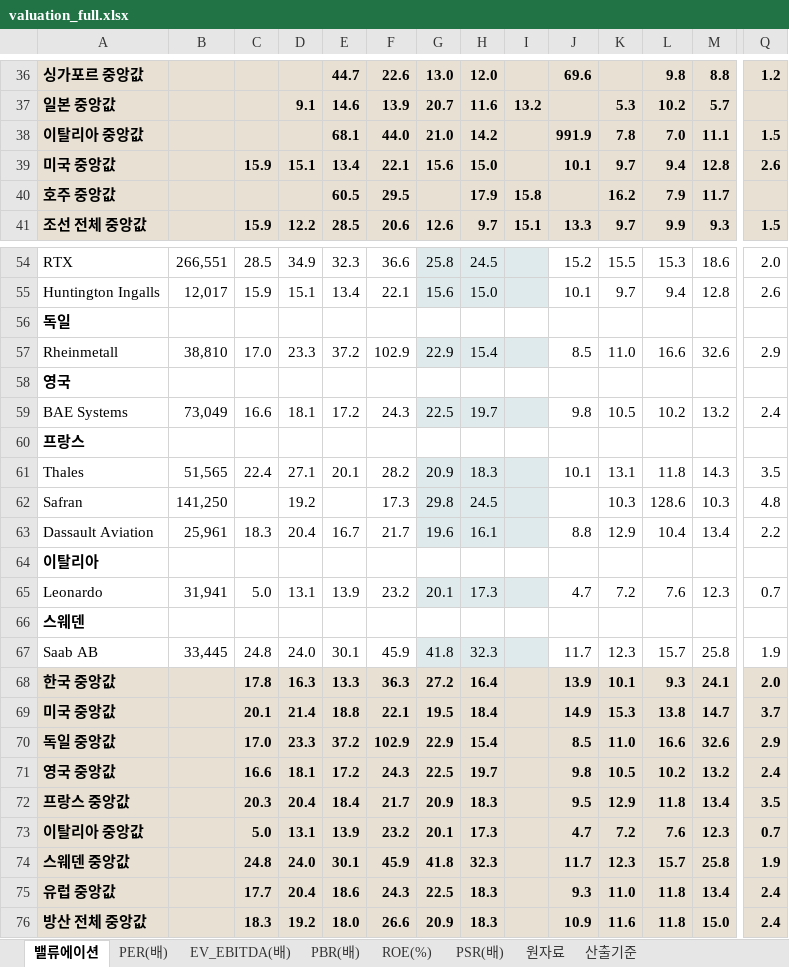
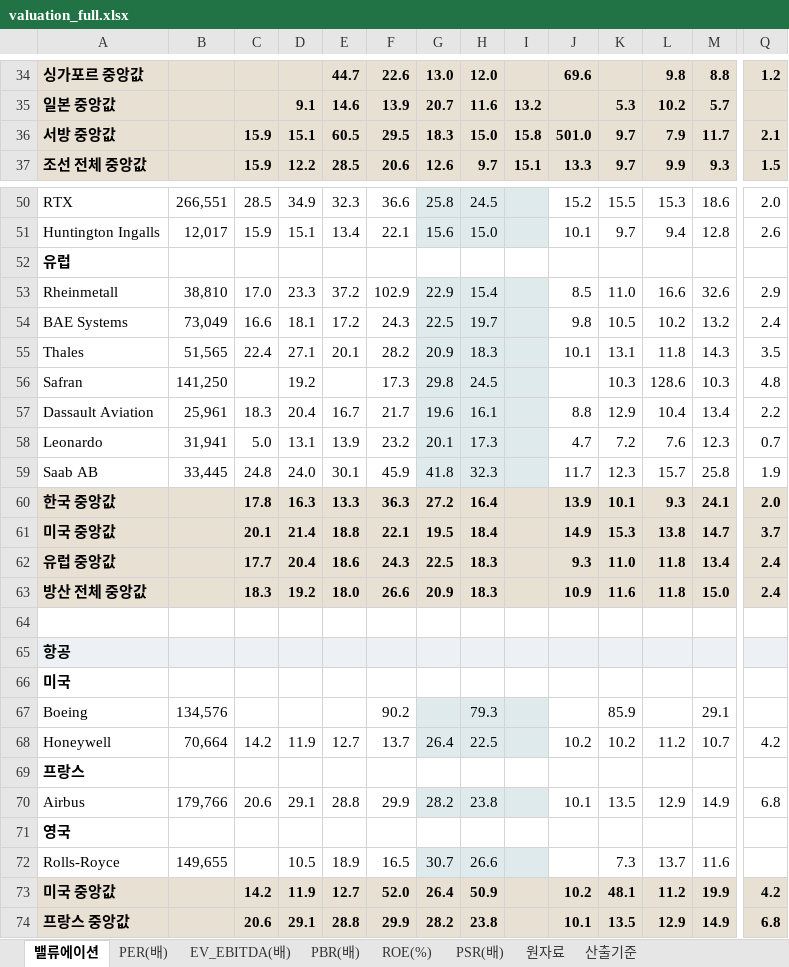
Before and after one commit to gschoie/GS-DB2, an Excel workbook: telegram_research_dashboard/static/valuation_full.xlsx, sheet 밸류에이션, drawn as a sheet; only a part is shown, gaps mark what is left out; the shorter side is filled out with more unchanged rows; values as stored, in another font and other column widths than the file's, no borders; removed rows and columns are numbered as before the commit, all else as after; rows hold the shown columns only; the diff covers the shown part only; the diff names each change by its address in the sheet, - before the commit and + after, or states it on an @@ line.

```diff
--- a/telegram_research_dashboard/static/valuation_full.xlsx (sheet 밸류에이션)
+++ b/telegram_research_dashboard/static/valuation_full.xlsx (sheet 밸류에이션)
-row 38: 이탈리아 중앙값 |  |  |  | 68.1 | 44.0 | 21.0 | 14.2 |  | 991.9 | 7.8 | 7.0 | 11.1 | 1.5
-row 39: 미국 중앙값 |  | 15.9 | 15.1 | 13.4 | 22.1 | 15.6 | 15.0 |  | 10.1 | 9.7 | 9.4 | 12.8 | 2.6
-row 40: 호주 중앙값 |  |  |  | 60.5 | 29.5 |  | 17.9 | 15.8 |  | 16.2 | 7.9 | 11.7
+row 36: 서방 중앙값 |  | 15.9 | 15.1 | 60.5 | 29.5 | 18.3 | 15.0 | 15.8 | 501.0 | 9.7 | 7.9 | 11.7 | 2.1
-A52: 독일
+A52: 유럽
-row 58: 영국
-row 60: 프랑스
-row 64: 이탈리아
-row 66: 스웨덴
-row 70: 독일 중앙값 |  | 17.0 | 23.3 | 37.2 | 102.9 | 22.9 | 15.4 |  | 8.5 | 11.0 | 16.6 | 32.6 | 2.9
-row 71: 영국 중앙값 |  | 16.6 | 18.1 | 17.2 | 24.3 | 22.5 | 19.7 |  | 9.8 | 10.5 | 10.2 | 13.2 | 2.4
-row 72: 프랑스 중앙값 |  | 20.3 | 20.4 | 18.4 | 21.7 | 20.9 | 18.3 |  | 9.5 | 12.9 | 11.8 | 13.4 | 3.5
-row 73: 이탈리아 중앙값 |  | 5.0 | 13.1 | 13.9 | 23.2 | 20.1 | 17.3 |  | 4.7 | 7.2 | 7.6 | 12.3 | 0.7
-row 74: 스웨덴 중앙값 |  | 24.8 | 24.0 | 30.1 | 45.9 | 41.8 | 32.3 |  | 11.7 | 12.3 | 15.7 | 25.8 | 1.9
```
Also changed, not shown: 3 added rows, 5 removed rows, 2 moved rows and 1 edited cell elsewhere in this sheet, sheet 원자료, sheet PBR(배), sheet PER(배), sheet PSR(배), sheet ROE(%), sheet EV_EBITDA(배), 1 more sheet, 2 other files.
